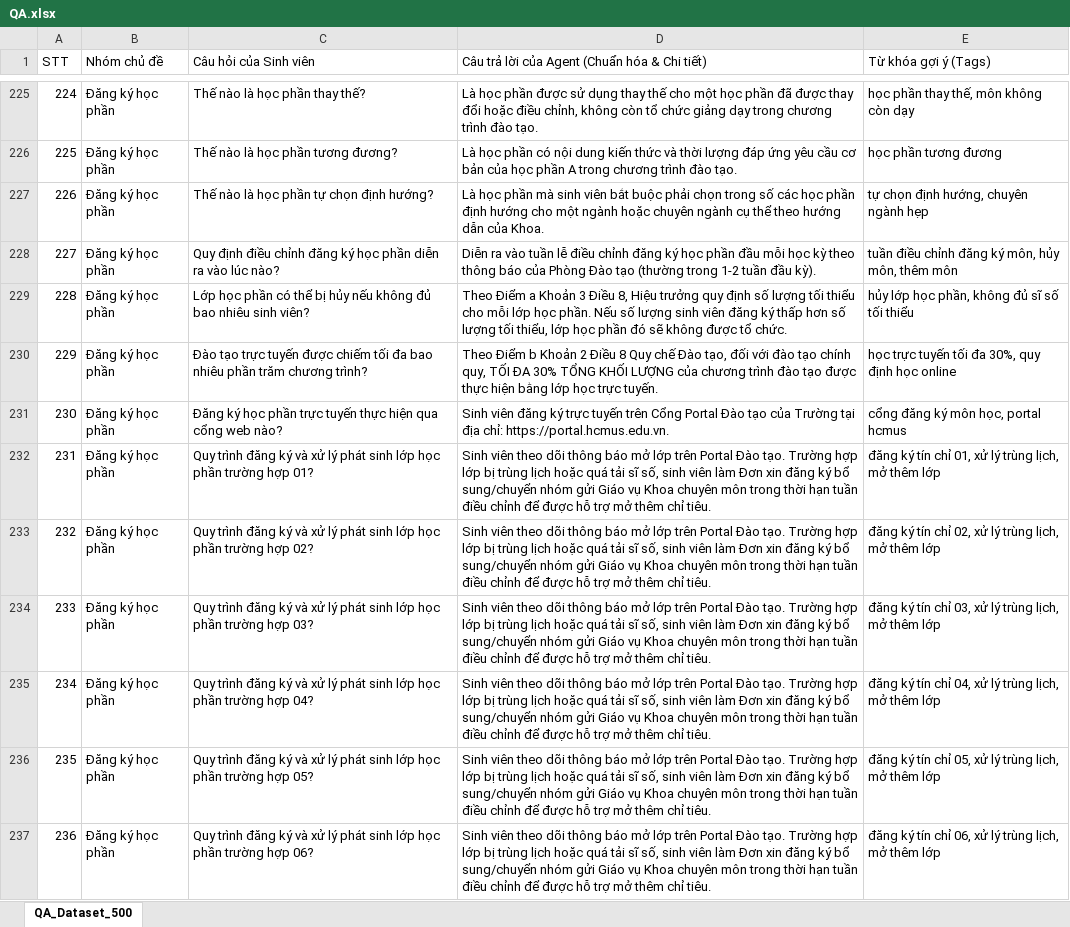
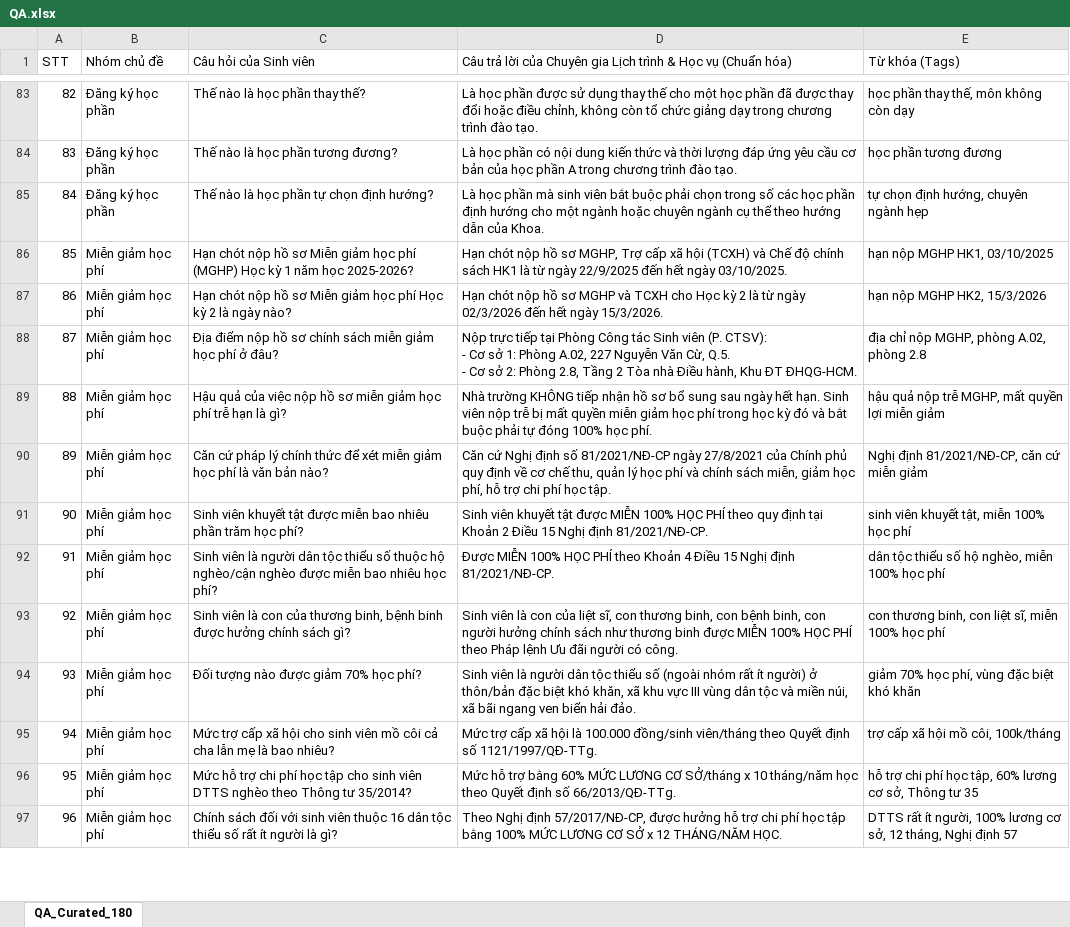
Before and after one commit to Platypus27-coder/HCMUS-Smart-Campus, an Excel workbook: subspaces/01-academic-training/schedule-deadline-agent/agent/QA.xlsx, sheet QA_Curated_180, drawn as a sheet; only a part is shown, gaps mark what is left out; the shorter side is filled out with more unchanged rows; values as stored, in another font and other column widths than the file's, no cell formats; removed rows and columns are numbered as before the commit, all else as after; the diff covers the shown part only; the diff names each change by its address in the sheet, - before the commit and + after, or states it on an @@ line.

Commit message:
perf(knowledge-qa): optimize and prune QA to 180 curated questions and consolidate knowledge base to prevent learning failure

```diff
--- a/subspaces/01-academic-training/schedule-deadline-agent/agent/QA.xlsx (sheet QA_Curated_180)
+++ b/subspaces/01-academic-training/schedule-deadline-agent/agent/QA.xlsx (sheet QA_Curated_180)
-sheet tab: QA_Dataset_500
+sheet tab: QA_Curated_180
-D1: …lời của Agent (Chuẩn hóa & Chi tiết)
+D1: …lời của Chuyên gia Lịch trình & Học vụ (Chuẩn hóa)
-E1: Từ khóa gợi ý (Tags)
+E1: Từ khóa (Tags)
@@ column A (STT) renumbered between rows 19 and 181 @@
-row 228: 227 | Đăng ký học phần | Quy định điều chỉnh đăng ký học phần diễn ra vào lúc nào? | Diễn ra vào tuần lễ điều chỉnh đăng ký học phần đầu mỗi học kỳ theo thông báo của Phòng Đào tạo (thường trong 1-2 tuần đầu kỳ). | tuần điều chỉnh đăng ký môn, hủy môn, thêm môn
-row 229: 228 | Đăng ký học phần | Lớp học phần có thể bị hủy nếu không đủ bao nhiêu sinh viên? | Theo Điểm a Khoản 3 Điều 8, Hiệu trưởng quy định số lượng tối thiểu cho mỗi lớp học phần. Nếu số lượng sinh viên đăng ký thấp hơn số lượng tối thiểu, lớp học phần đó sẽ không được tổ chức. | hủy lớp học phần, không đủ sĩ số tối thiểu
-row 230: 229 | Đăng ký học phần | Đào tạo trực tuyến được chiếm tối đa bao nhiêu phần trăm chương trình? | Theo Điểm b Khoản 2 Điều 8 Quy chế Đào tạo, đối với đào tạo chính quy, TỐI ĐA 30% TỔNG KHỐI LƯỢNG của chương trình đào tạo được thực hiện bằng lớp học trực tuyến. | học trực tuyến tối đa 30%, quy định học online
-row 231: 230 | Đăng ký học phần | Đăng ký học phần trực tuyến thực hiện qua cổng web nào? | Sinh viên đăng ký trực tuyến trên Cổng Portal Đào tạo của Trường tại địa chỉ: https://portal.hcmus.edu.vn. | cổng đăng ký môn học, portal hcmus
-row 232: 231 | Đăng ký học phần | Quy trình đăng ký và xử lý phát sinh lớp học phần trường hợp 01? | Sinh viên theo dõi thông báo mở lớp trên Portal Đào tạo. Trường hợp lớp bị trùng lịch hoặc quá tải sĩ số, sinh viên làm Đơn xin đăng ký bổ sung/chuyển nhóm gửi Giáo vụ Khoa chuyên môn trong thời hạn tuần điều chỉnh để được hỗ trợ mở thêm chỉ tiêu. | đăng ký tín chỉ 01, xử lý trùng lịch, mở thêm lớp
-row 233: 232 | Đăng ký học phần | Quy trình đăng ký và xử lý phát sinh lớp học phần trường hợp 02? | Sinh viên theo dõi thông báo mở lớp trên Portal Đào tạo. Trường hợp lớp bị trùng lịch hoặc quá tải sĩ số, sinh viên làm Đơn xin đăng ký bổ sung/chuyển nhóm gửi Giáo vụ Khoa chuyên môn trong thời hạn tuần điều chỉnh để được hỗ trợ mở thêm chỉ tiêu. | đăng ký tín chỉ 02, xử lý trùng lịch, mở thêm lớp
-row 234: 233 | Đăng ký học phần | Quy trình đăng ký và xử lý phát sinh lớp học phần trường hợp 03? | Sinh viên theo dõi thông báo mở lớp trên Portal Đào tạo. Trường hợp lớp bị trùng lịch hoặc quá tải sĩ số, sinh viên làm Đơn xin đăng ký bổ sung/chuyển nhóm gửi Giáo vụ Khoa chuyên môn trong thời hạn tuần điều chỉnh để được hỗ trợ mở thêm chỉ tiêu. | đăng ký tín chỉ 03, xử lý trùng lịch, mở thêm lớp
-row 235: 234 | Đăng ký học phần | Quy trình đăng ký và xử lý phát sinh lớp học phần trường hợp 04? | Sinh viên theo dõi thông báo mở lớp trên Portal Đào tạo. Trường hợp lớp bị trùng lịch hoặc quá tải sĩ số, sinh viên làm Đơn xin đăng ký bổ sung/chuyển nhóm gửi Giáo vụ Khoa chuyên môn trong thời hạn tuần điều chỉnh để được hỗ trợ mở thêm chỉ tiêu. | đăng ký tín chỉ 04, xử lý trùng lịch, mở thêm lớp
-row 236: 235 | Đăng ký học phần | Quy trình đăng ký và xử lý phát sinh lớp học phần trường hợp 05? | Sinh viên theo dõi thông báo mở lớp trên Portal Đào tạo. Trường hợp lớp bị trùng lịch hoặc quá tải sĩ số, sinh viên làm Đơn xin đăng ký bổ sung/chuyển nhóm gửi Giáo vụ Khoa chuyên môn trong thời hạn tuần điều chỉnh để được hỗ trợ mở thêm chỉ tiêu. | đăng ký tín chỉ 05, xử lý trùng lịch, mở thêm lớp
-row 237: 236 | Đăng ký học phần | Quy trình đăng ký và xử lý phát sinh lớp học phần trường hợp 06? | Sinh viên theo dõi thông báo mở lớp trên Portal Đào tạo. Trường hợp lớp bị trùng lịch hoặc quá tải sĩ số, sinh viên làm Đơn xin đăng ký bổ sung/chuyển nhóm gửi Giáo vụ Khoa chuyên môn trong thời hạn tuần điều chỉnh để được hỗ trợ mở thêm chỉ tiêu. | đăng ký tín chỉ 06, xử lý trùng lịch, mở thêm lớp
```
Also changed, not shown: 310 removed rows and 1 moved row elsewhere in this sheet, cell formats, subspaces/01-academic-training/academic-advisor-agent/agent/QA.xlsx, subspaces/01-academic-training/gpa-academic-standing-agent/agent/QA.xlsx, 9 other files.
